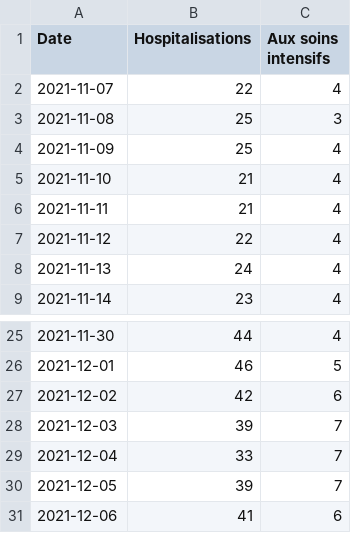
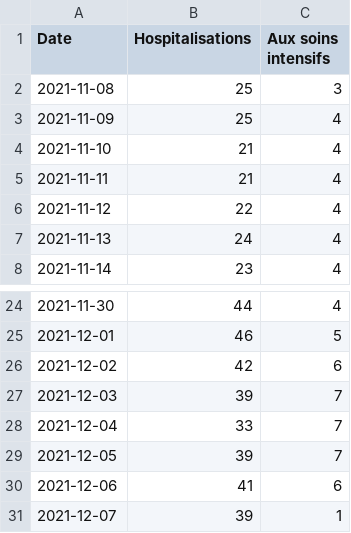
Before and after one commit to maradan29/coronaFR, a CSV file: hospitalisations.csv, drawn as a sheet; only a part is shown, gaps mark what is left out.

Commit message:
Add existing file

```diff
--- a/hospitalisations.csv
+++ b/hospitalisations.csv
@@ -1,3 +1,2 @@
 Date,Hospitalisations,Aux soins intensifs
-2021-11-07,22,4
 2021-11-08,25,3
@@ -31 +30,2 @@ Date,Hospitalisations,Aux soins intensifs
 2021-12-06,41,6
+2021-12-07,39,1
```
